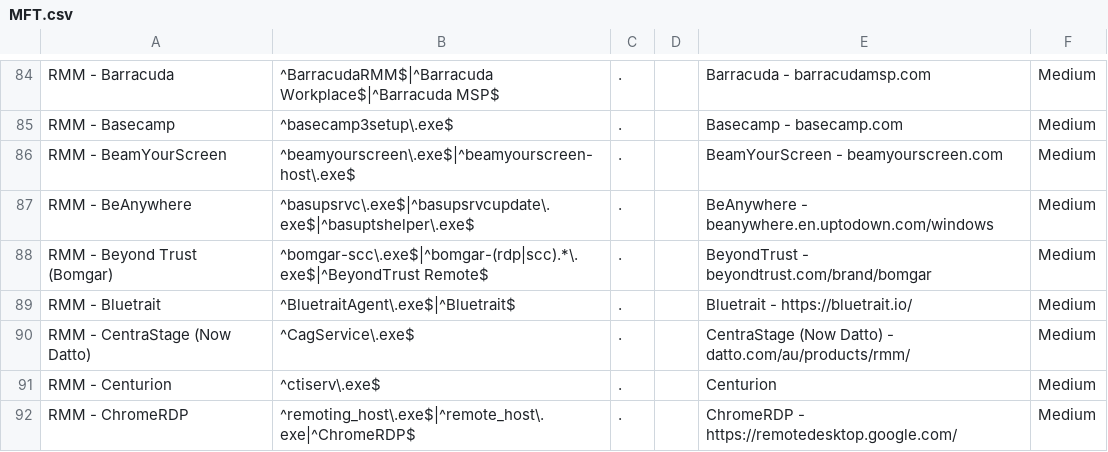
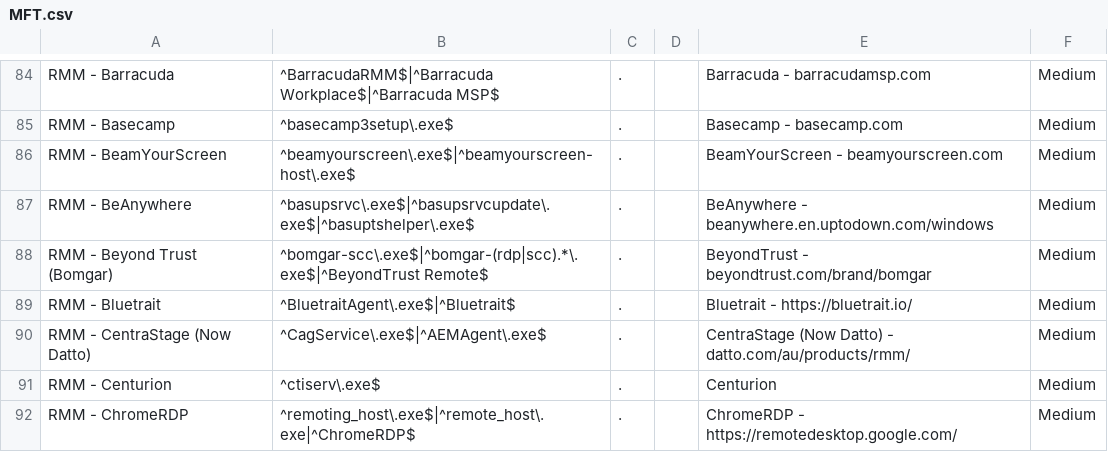
Before and after one commit to mgreen27/DetectRaptor, a CSV file: csv/MFT.csv, drawn as a sheet; only a part is shown, gaps mark what is left out.

Commit message:
Update MFT.csv (#76)
adding in ^AEMAgent\.exe$ from a recent case

```diff
--- a/csv/MFT.csv
+++ b/csv/MFT.csv
@@ -89,3 +89,3 @@ RMM - Beyond Trust (Bomgar),^bomgar-scc\.exe$|^bomgar-(rdp|scc).*\.exe$|^BeyondT
 RMM - Bluetrait,^BluetraitAgent\.exe$|^Bluetrait$,.,,Bluetrait - https://bluetrait.io/,Medium
-RMM - CentraStage (Now Datto),^CagService\.exe$,.,,CentraStage (Now Datto) - datto.com/au/products/rmm/,Medium
+RMM - CentraStage (Now Datto),^CagService\.exe$|^AEMAgent\.exe$,.,,CentraStage (Now Datto) - datto.com/au/products/rmm/,Medium
 RMM - Centurion,^ctiserv\.exe$,.,,Centurion,Medium
```
